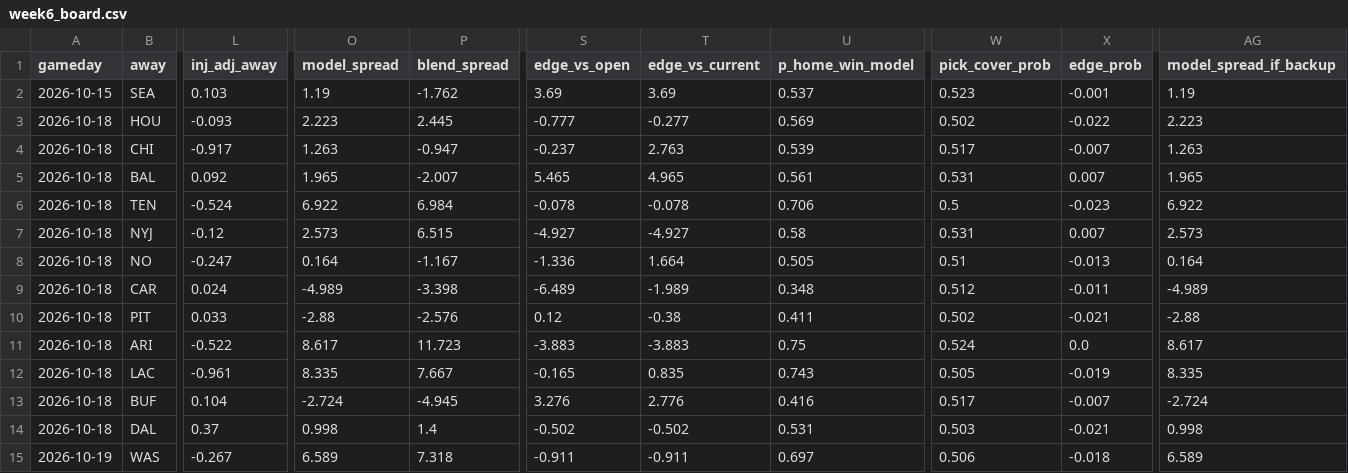
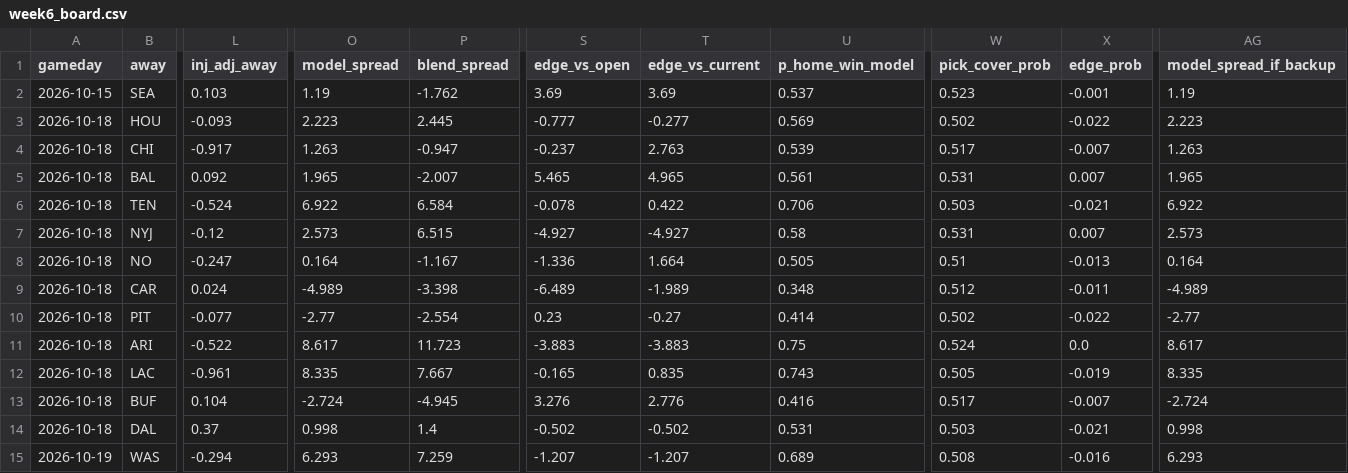
Before and after one commit to shaaude/Vegasbetting, a CSV file: model/output/week6_board.csv, drawn as a sheet; only a part is shown, gaps mark what is left out; the diff covers the shown part only; the diff names each change by its address in the sheet, - before the commit and + after, or states it on an @@ line.

```diff
--- a/model/output/week6_board.csv
+++ b/model/output/week6_board.csv
-P6 (blend_spread): 6.984
+P6 (blend_spread): 6.584
-T6 (edge_vs_current): -0.078
+T6 (edge_vs_current): 0.422
-W6 (pick_cover_prob): 0.5
+W6 (pick_cover_prob): 0.503
-X6 (edge_prob): -0.023
+X6 (edge_prob): -0.021
-L10 (inj_adj_away): 0.033
+L10 (inj_adj_away): -0.077
-O10 (model_spread): -2.88
+O10 (model_spread): -2.77
-P10 (blend_spread): -2.576
+P10 (blend_spread): -2.554
-S10 (edge_vs_open): 0.12
+S10 (edge_vs_open): 0.23
-T10 (edge_vs_current): -0.38
+T10 (edge_vs_current): -0.27
-U10 (p_home_win_model): 0.411
+U10 (p_home_win_model): 0.414
-X10 (edge_prob): -0.021
+X10 (edge_prob): -0.022
-AG10 (model_spread_if_backup): -2.88
+AG10 (model_spread_if_backup): -2.77
-L15 (inj_adj_away): -0.267
+L15 (inj_adj_away): -0.294
-O15 (model_spread): 6.589
+O15 (model_spread): 6.293
-P15 (blend_spread): 7.318
+P15 (blend_spread): 7.259
-S15 (edge_vs_open): -0.911
+S15 (edge_vs_open): -1.207
-T15 (edge_vs_current): -0.911
+T15 (edge_vs_current): -1.207
-U15 (p_home_win_model): 0.697
+U15 (p_home_win_model): 0.689
-W15 (pick_cover_prob): 0.506
+W15 (pick_cover_prob): 0.508
-X15 (edge_prob): -0.018
+X15 (edge_prob): -0.016
-AG15 (model_spread_if_backup): 6.589
+AG15 (model_spread_if_backup): 6.293
```
Also changed, not shown: 9 edited cells elsewhere in this file, model/ncaa_lines.csv, model/output/ncaa_power_ratings.csv, 15 other files.
